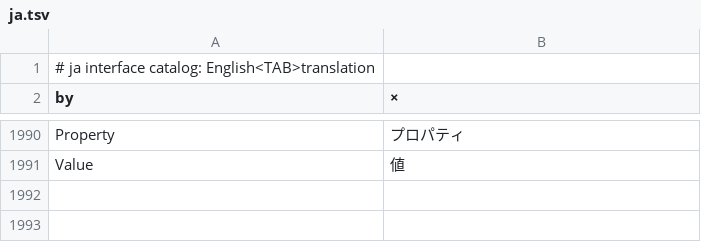
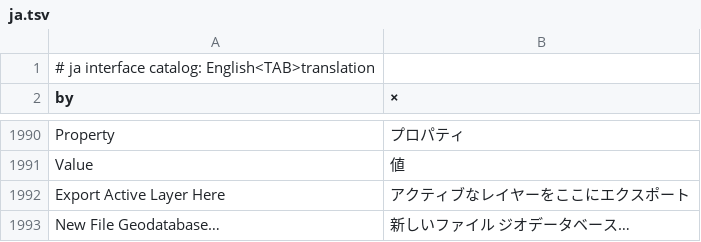
Before and after one commit to JanSolo99/geoforge, a TSV file: app/crates/ui-egui/src/i18n/ja.tsv, drawn as a sheet; only a part is shown, gaps mark what is left out.

```diff
--- a/app/crates/ui-egui/src/i18n/ja.tsv
+++ b/app/crates/ui-egui/src/i18n/ja.tsv
@@ -1991 +1991,3 @@ Property	プロパティ
 Value	値
+Export Active Layer Here	アクティブなレイヤーをここにエクスポート
+New File Geodatabase…	新しいファイル ジオデータベース…
```
Also changed, not shown: app/crates/ui-egui/src/i18n/ka.tsv, app/crates/ui-egui/src/i18n/ko.tsv, 18 other files.
